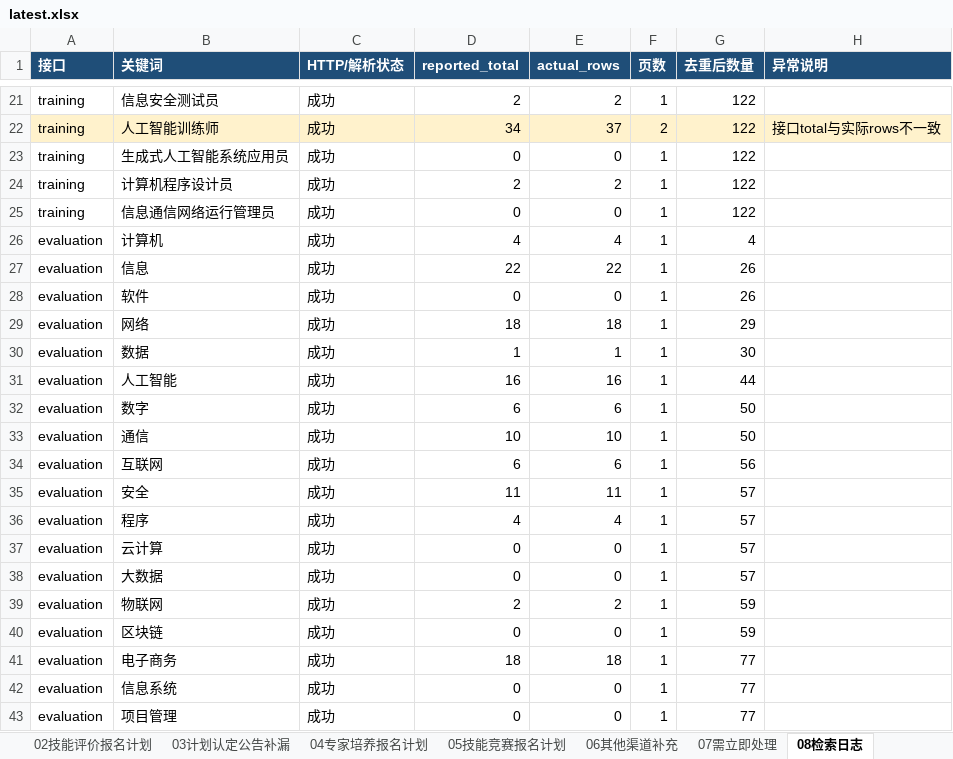
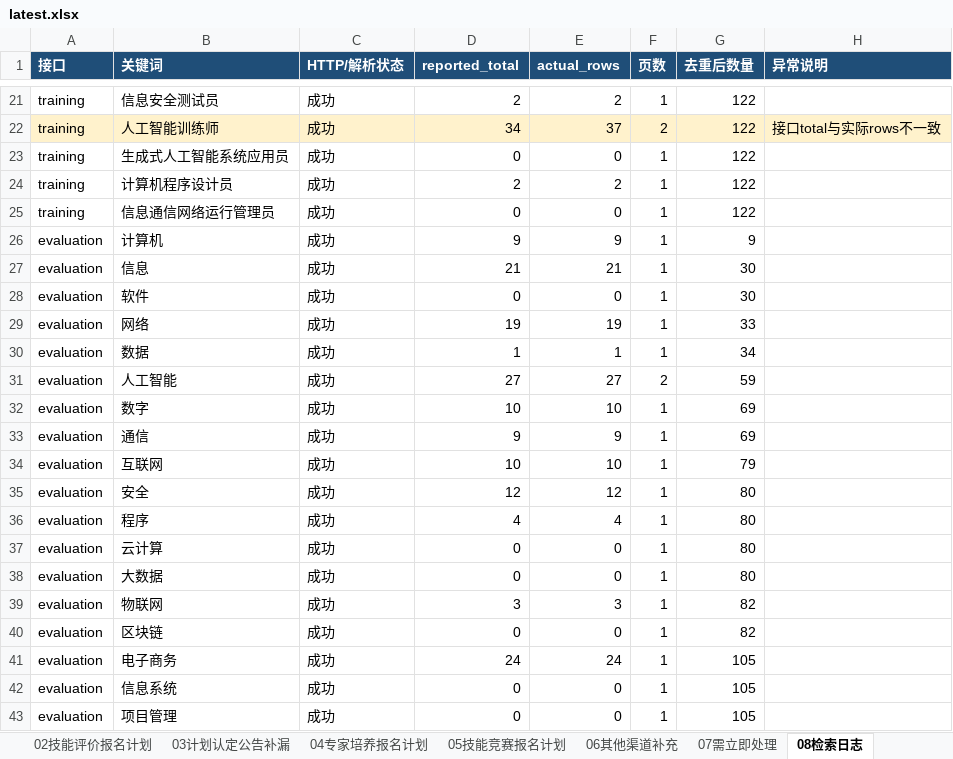
Before and after one commit to Juesann/zhejiang-skill-daily, an Excel workbook: latest.xlsx, sheet 08检索日志, drawn as a sheet; only a part is shown, gaps mark what is left out; values as stored, in another font and other column widths than the file's, no borders; the diff covers the shown part only; the diff names each change by its address in the sheet, - before the commit and + after, or states it on an @@ line.

Commit message:
Update daily report 2026-09-09

```diff
--- a/latest.xlsx (sheet 08检索日志)
+++ b/latest.xlsx (sheet 08检索日志)
-D26 (reported_total): 4
+D26 (reported_total): 9
-E26 (actual_rows): 4
+E26 (actual_rows): 9
-G26 (去重后数量): 4
+G26 (去重后数量): 9
-D27 (reported_total): 22
+D27 (reported_total): 21
-E27 (actual_rows): 22
+E27 (actual_rows): 21
-G27:G28 (去重后数量): 26
+G27:G28 (去重后数量): 30
-D29 (reported_total): 18
+D29 (reported_total): 19
-E29 (actual_rows): 18
+E29 (actual_rows): 19
-G29 (去重后数量): 29
+G29 (去重后数量): 33
-G30 (去重后数量): 30
+G30 (去重后数量): 34
-D31 (reported_total): 16
+D31 (reported_total): 27
-E31 (actual_rows): 16
+E31 (actual_rows): 27
-F31 (页数): 1
+F31 (页数): 2
-G31 (去重后数量): 44
+G31 (去重后数量): 59
-D32 (reported_total): 6
+D32 (reported_total): 10
-E32 (actual_rows): 6
+E32 (actual_rows): 10
-G32:G33 (去重后数量): 50
+G32:G33 (去重后数量): 69
-D33 (reported_total): 10
+D33 (reported_total): 9
-E33 (actual_rows): 10
+E33 (actual_rows): 9
-D34 (reported_total): 6
+D34 (reported_total): 10
-E34 (actual_rows): 6
+E34 (actual_rows): 10
-G34 (去重后数量): 56
+G34 (去重后数量): 79
-D35 (reported_total): 11
+D35 (reported_total): 12
-E35 (actual_rows): 11
+E35 (actual_rows): 12
-G35:G38 (去重后数量): 57
+G35:G38 (去重后数量): 80
-D39 (reported_total): 2
+D39 (reported_total): 3
-E39 (actual_rows): 2
+E39 (actual_rows): 3
-G39:G40 (去重后数量): 59
+G39:G40 (去重后数量): 82
-D41 (reported_total): 18
+D41 (reported_total): 24
-E41 (actual_rows): 18
+E41 (actual_rows): 24
-G41:G43 (去重后数量): 77
+G41:G43 (去重后数量): 105
```
Also changed, not shown: 76 edited cells elsewhere in this sheet, sheet 07需立即处理, sheet 02技能评价报名计划, sheet 04专家培养报名计划, sheet 01技能培训报名计划, sheet 05技能竞赛报名计划, sheet 00总览看板, 3 other files.
